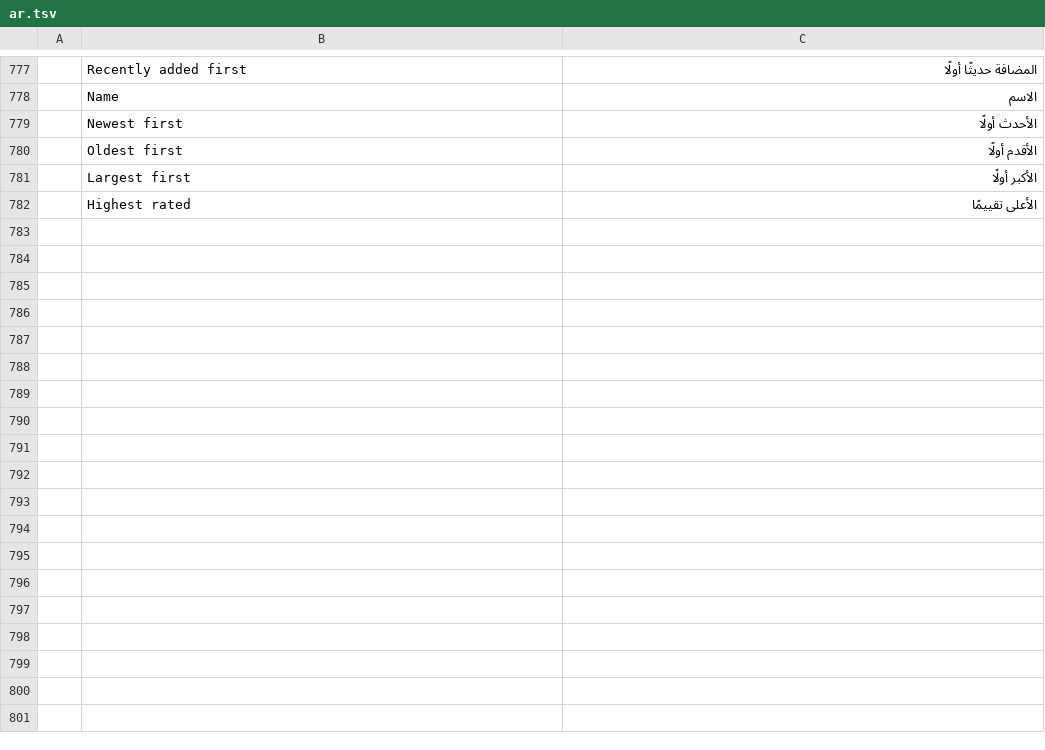
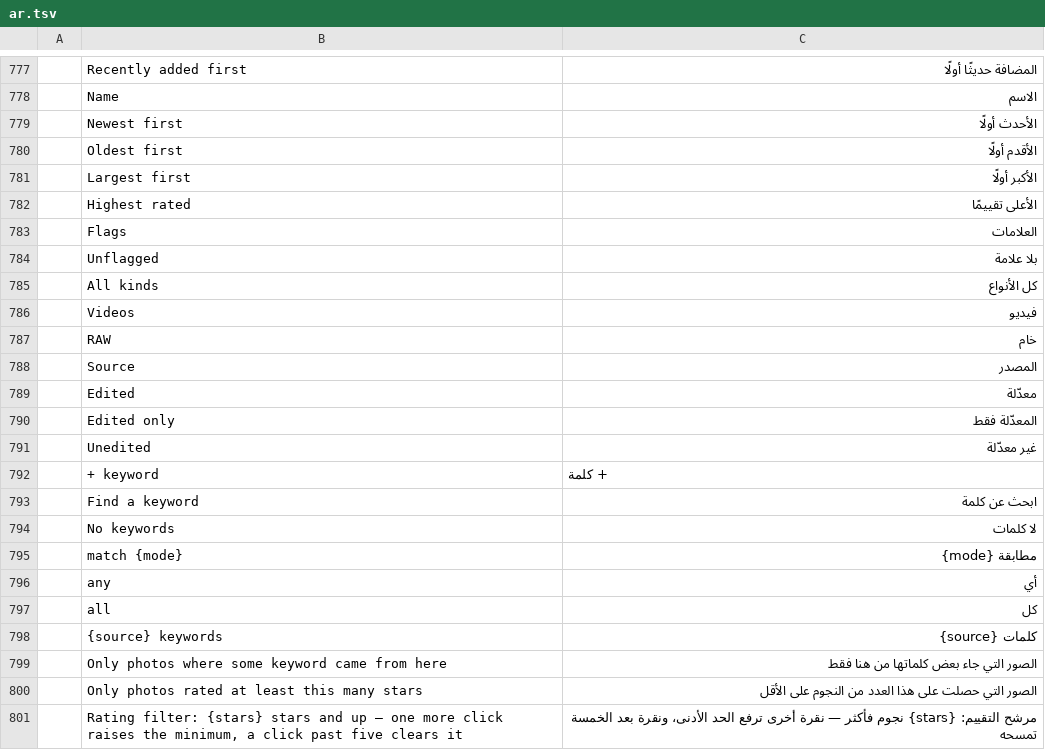
Before and after one commit to Topzic/sortlens-rust, a TSV file: crates/ui/src/i18n/ar.tsv, drawn as a sheet; only a part is shown, gaps mark what is left out.

```diff
--- a/crates/ui/src/i18n/ar.tsv
+++ b/crates/ui/src/i18n/ar.tsv
@@ -782 +782,20 @@
 	Highest rated	الأعلى تقييمًا
+	Flags	العلامات
+	Unflagged	بلا علامة
+	All kinds	كل الأنواع
+	Videos	فيديو
+	RAW	خام
+	Source	المصدر
+	Edited	معدّلة
+	Edited only	المعدّلة فقط
+	Unedited	غير معدّلة
+	+ keyword	+ كلمة
+	Find a keyword	ابحث عن كلمة
+	No keywords	لا كلمات
+	match {mode}	مطابقة {mode}
+	any	أي
+	all	كل
+	{source} keywords	كلمات {source}
+	Only photos where some keyword came from here	الصور التي جاء بعض كلماتها من هنا فقط
+	Only photos rated at least this many stars	الصور التي حصلت على هذا العدد من النجوم على الأقل
+	Rating filter: {stars} stars and up — one more click raises the minimum, a click past five clears it	مرشح التقييم: {stars} نجوم فأكثر — نقرة أخرى ترفع الحد الأدنى، ونقرة بعد الخمسة تمسحه
```
Also changed, not shown: crates/ui/src/i18n/ja.tsv, crates/ui/src/i18n/ko.tsv, 9 other files.
